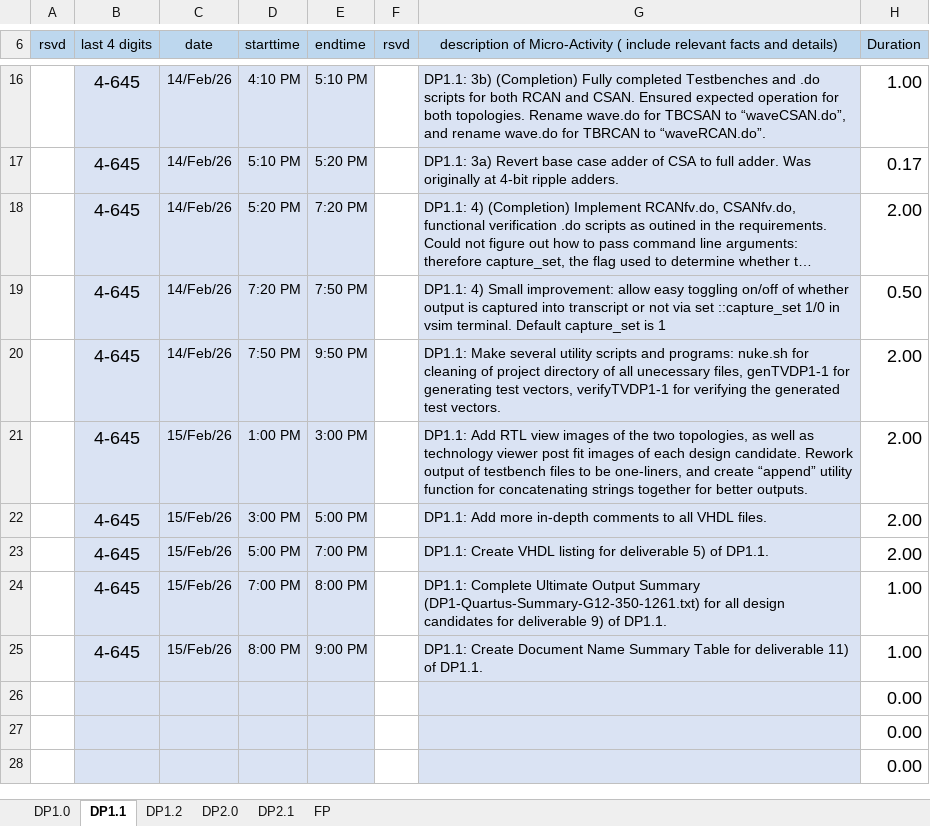
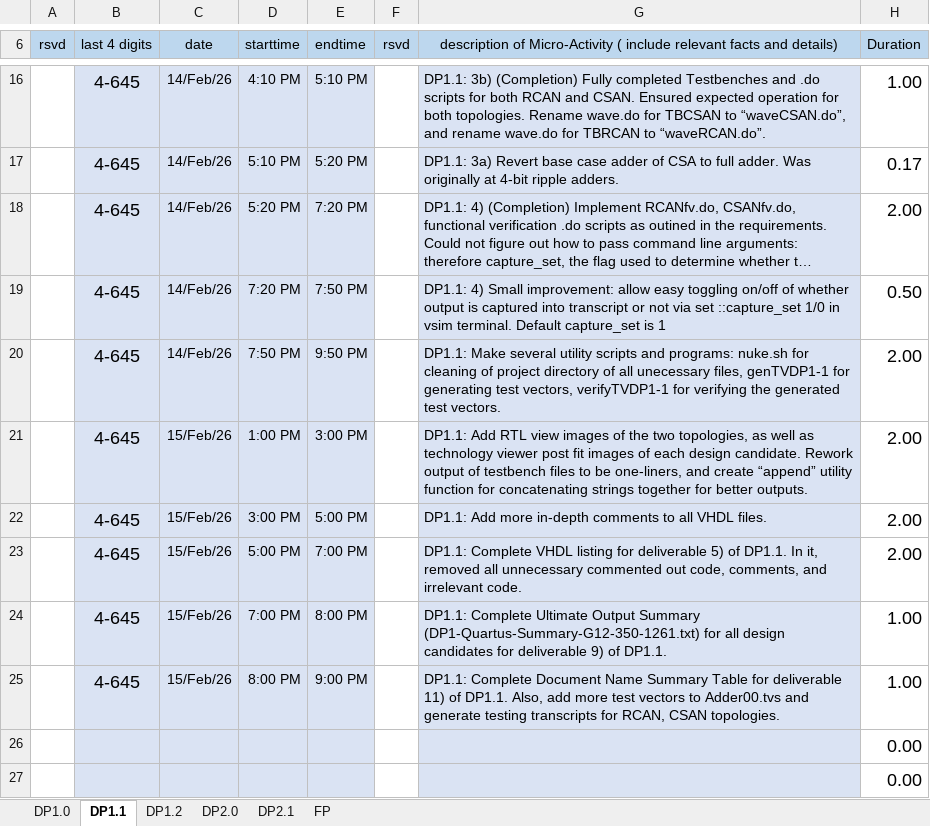
Before and after one commit to kbph05/DP1, an Excel workbook: Documentation/ProjectLog-G12-4645-350-1261.xlsx, sheet DP1.1, drawn as a sheet; only a part is shown, gaps mark what is left out; the shorter side is filled out with more unchanged rows; long unchanged cells end in …; values as stored, in another font and other column widths than the file's, no borders; conditional formats not drawn; the diff names each change by its address in the sheet, - before the commit and + after, or states it on an @@ line.

```diff
--- a/Documentation/ProjectLog-G12-4645-350-1261.xlsx (sheet DP1.1)
+++ b/Documentation/ProjectLog-G12-4645-350-1261.xlsx (sheet DP1.1)
-G23: DP1.1: Create VHDL listing for deliverable 5) of DP1.1.
+G23: DP1.1: Complete VHDL listing for deliverable 5) of DP1.1. In it, removed all unnecessary commented out code, comments, and irrelevant code.
-G25: DP1.1: Create Document Name Summary Table for deliverable 11) of DP1.1.
+G25: DP1.1: Complete Document Name Summary Table for deliverable 11) of DP1.1. Also, add more test vectors to Adder00.tvs and generate testing transcripts for RCAN, CSAN topologies.
```
Also changed, not shown: 14 other files.
